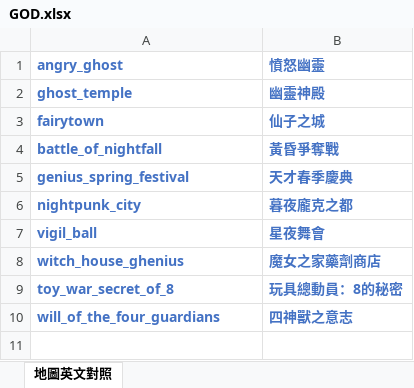
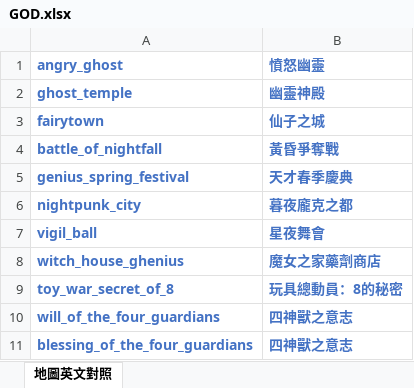
Before and after one commit to yokito0305/auto_adgod, an Excel workbook: GOD.xlsx, sheet 地圖英文對照, drawn as a sheet; values as stored, in another font and other column widths than the file's, no borders; the diff names each change by its address in the sheet, - before the commit and + after, or states it on an @@ line.

```diff
--- a/GOD.xlsx (sheet 地圖英文對照)
+++ b/GOD.xlsx (sheet 地圖英文對照)
+row 11: blessing_of_the_four_guardians | 四神獸之意志
```
Also changed, not shown: 2 other files.
